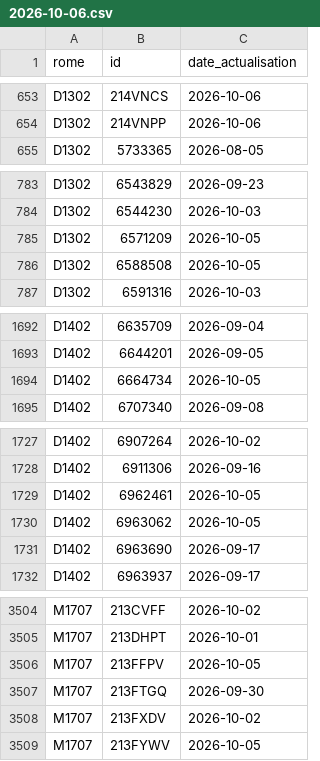
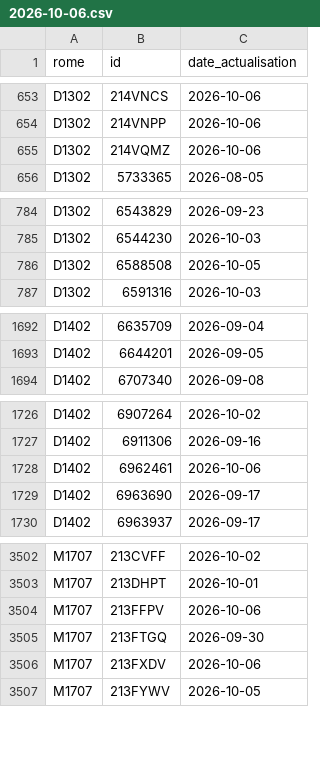
Before and after one commit to Jean-16-maker/metier, a CSV file: data/actives/2026-10-06.csv, drawn as a sheet; only a part is shown, gaps mark what is left out; the diff covers the shown part only.

```diff
--- a/data/actives/2026-10-06.csv
+++ b/data/actives/2026-10-06.csv
@@ -654,2 +654,3 @@ D1302,214VNCS,2026-10-06
 D1302,214VNPP,2026-10-06
+D1302,214VQMZ,2026-10-06
 D1302,5733365,2026-08-05
@@ -784,3 +785,2 @@ D1302,6543829,2026-09-23
 D1302,6544230,2026-10-03
-D1302,6571209,2026-10-05
 D1302,6588508,2026-10-05
@@ -1693,3 +1693,2 @@ D1402,6635709,2026-09-04
 D1402,6644201,2026-09-05
-D1402,6664734,2026-10-05
 D1402,6707340,2026-09-08
@@ -1728,4 +1727,3 @@ D1402,6907264,2026-10-02
 D1402,6911306,2026-09-16
-D1402,6962461,2026-10-05
-D1402,6963062,2026-10-05
+D1402,6962461,2026-10-06
 D1402,6963690,2026-09-17
@@ -3505,5 +3503,5 @@ M1707,213CVFF,2026-10-02
 M1707,213DHPT,2026-10-01
-M1707,213FFPV,2026-10-05
+M1707,213FFPV,2026-10-06
 M1707,213FTGQ,2026-09-30
-M1707,213FXDV,2026-10-02
+M1707,213FXDV,2026-10-06
 M1707,213FYWV,2026-10-05
```
Also changed, not shown: 11 edited cells elsewhere in this file, data/serie.csv, 3 other files.
